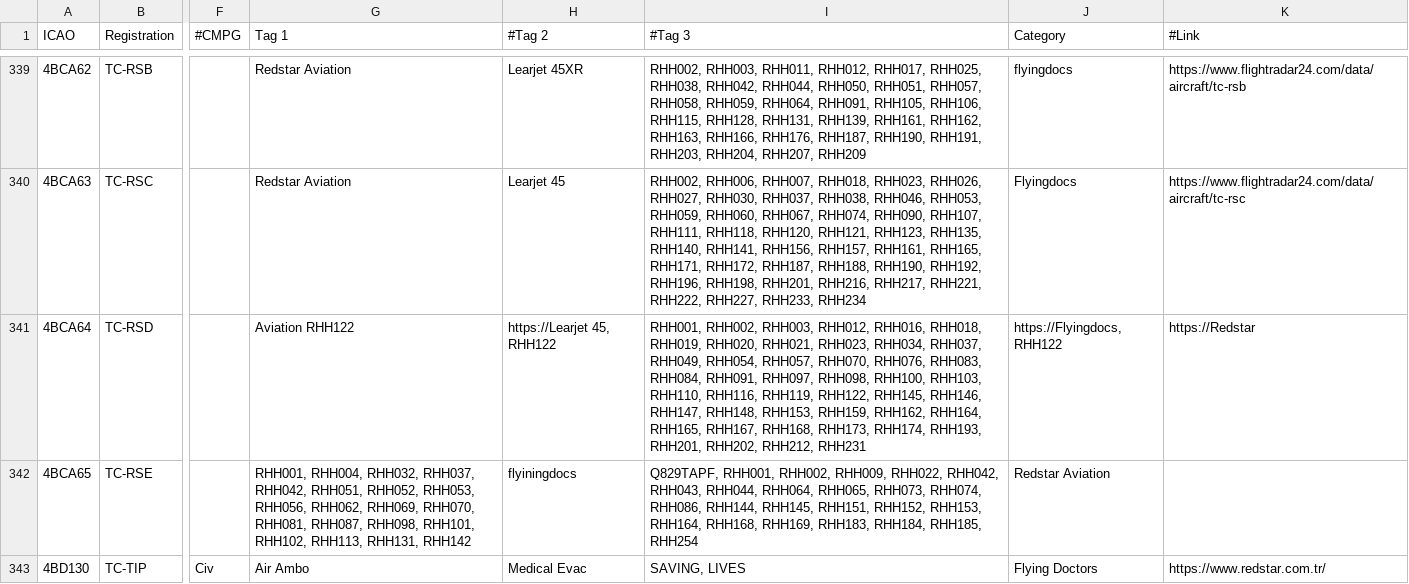
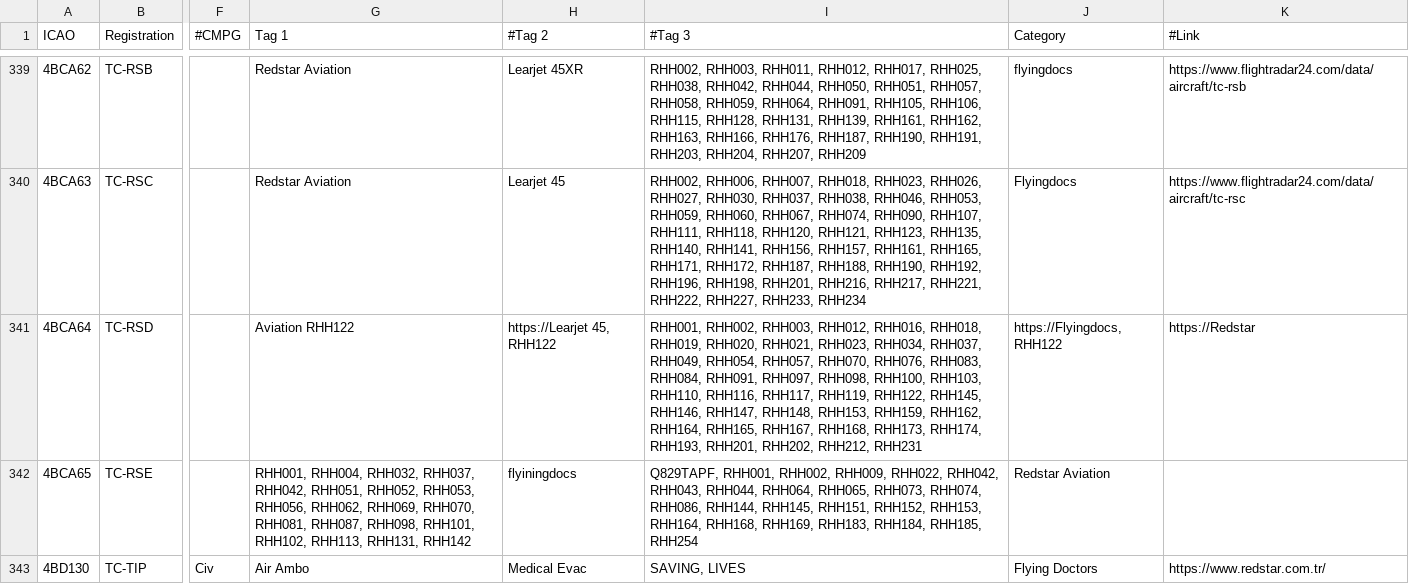
Before and after one commit to djrexishere91/df-adsb-lists, a CSV file: plane-alert-flyingdocs.csv, drawn as a sheet; only a part is shown, gaps mark what is left out; the diff names each change by its address in the sheet, - before the commit and + after, or states it on an @@ line.

Commit message:
Upsert 4BCA64 -> flyingdocs

```diff
--- a/plane-alert-flyingdocs.csv
+++ b/plane-alert-flyingdocs.csv
-I341 (#Tag 3): …RHH110, RHH116, RHH119, RHH122,…
+I341 (#Tag 3): …RHH110, RHH116, RHH117, RHH119, RHH122,…
```
